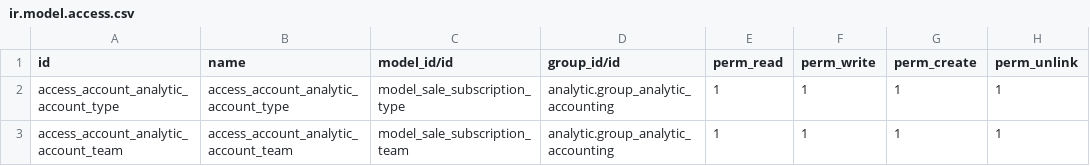
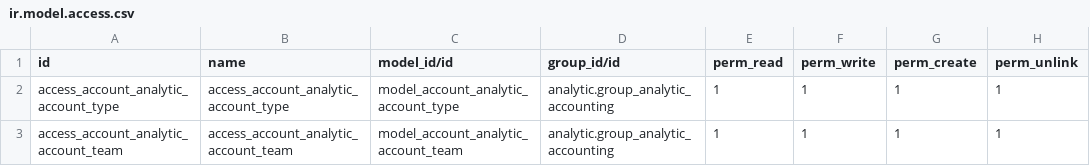
Before and after one commit to abakus-it-old/OLD_account_analytic_account_improvements, a CSV file: security/ir.model.access.csv, drawn as a sheet.

```diff
--- a/security/ir.model.access.csv
+++ b/security/ir.model.access.csv
@@ -1,3 +1,3 @@
 id,name,model_id/id,group_id/id,perm_read,perm_write,perm_create,perm_unlink
-access_account_analytic_account_type,access_account_analytic_account_type,model_sale_subscription_type,analytic.group_analytic_accounting,1,1,1,1
-access_account_analytic_account_team,access_account_analytic_account_team,model_sale_subscription_team,analytic.group_analytic_accounting,1,1,1,1
+access_account_analytic_account_type,access_account_analytic_account_type,model_account_analytic_account_type,analytic.group_analytic_accounting,1,1,1,1
+access_account_analytic_account_team,access_account_analytic_account_team,model_account_analytic_account_team,analytic.group_analytic_accounting,1,1,1,1
```
Also changed, not shown: 5 other files.
